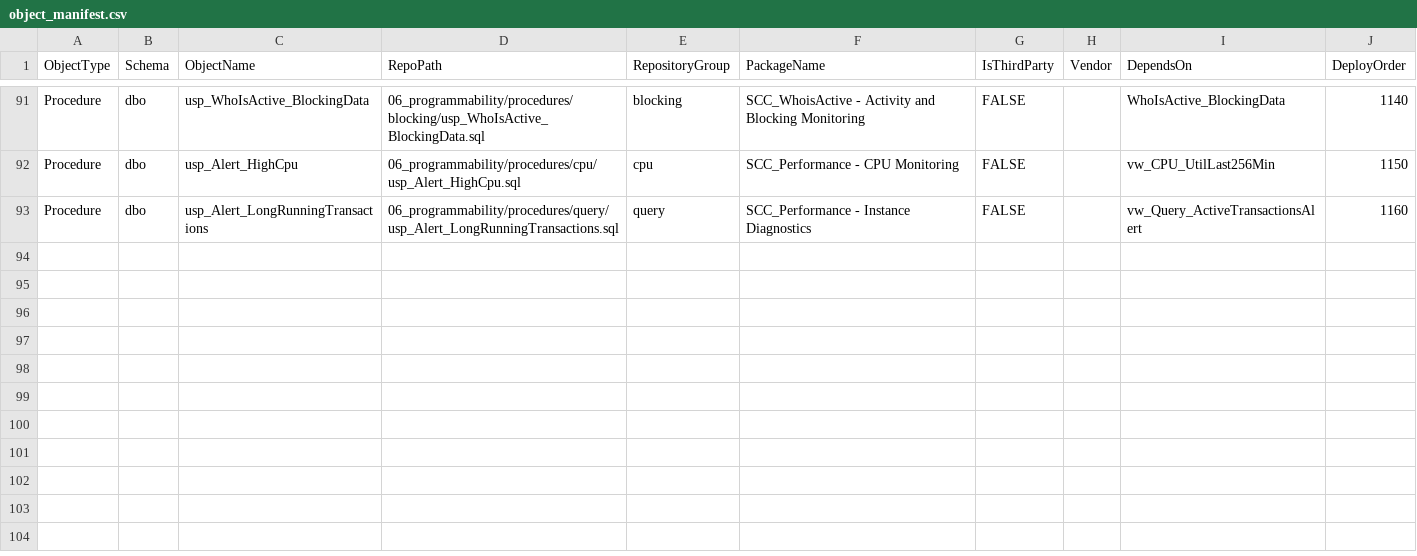
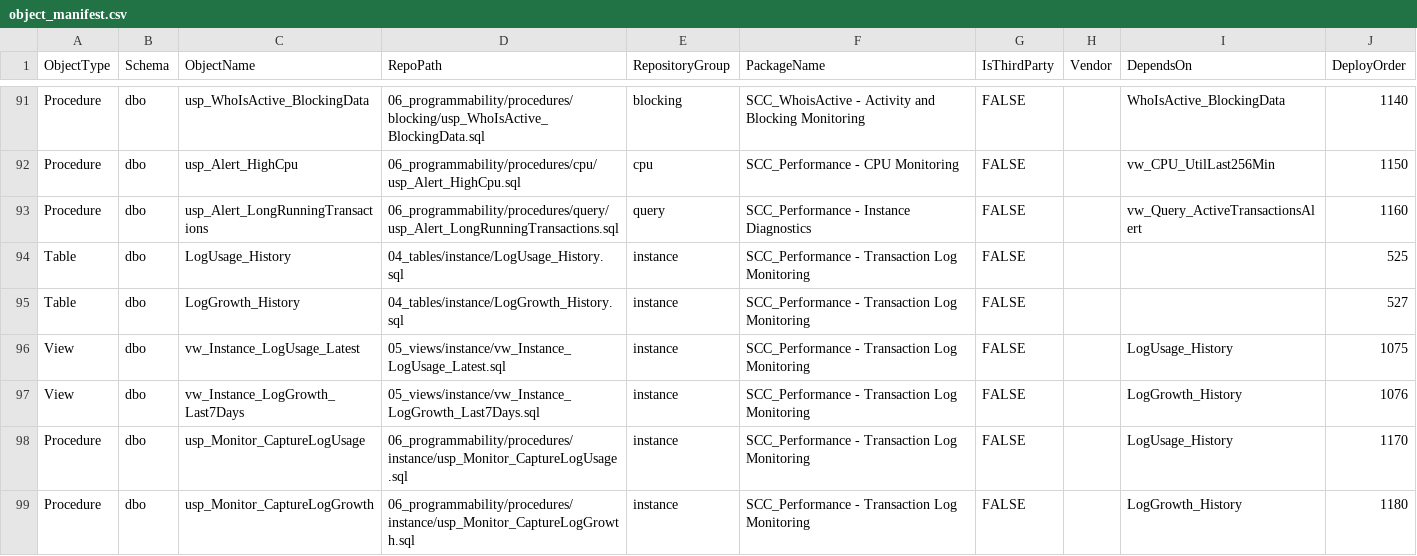
Before and after one commit to KellyMagnierSCC/dba-database_clone, a CSV file: 10_metadata/object_manifest.csv, drawn as a sheet; only a part is shown, gaps mark what is left out.

Commit message:
9 new package scc performance   transaction log monitoring (#11)
* log usage objects

* update deployment

update deployment details

```diff
--- a/10_metadata/object_manifest.csv
+++ b/10_metadata/object_manifest.csv
@@ -93 +93,7 @@ Procedure,dbo,usp_Alert_HighCpu,06_programmability/procedures/cpu/usp_Alert_High
 Procedure,dbo,usp_Alert_LongRunningTransactions,06_programmability/procedures/query/usp_Alert_LongRunningTransactions.sql,query,SCC_Performance - Instance Diagnostics,FALSE,,vw_Query_ActiveTransactionsAlert,1160
+Table,dbo,LogUsage_History,04_tables/instance/LogUsage_History.sql,instance,SCC_Performance - Transaction Log Monitoring,FALSE,,,525
+Table,dbo,LogGrowth_History,04_tables/instance/LogGrowth_History.sql,instance,SCC_Performance - Transaction Log Monitoring,FALSE,,,527
+View,dbo,vw_Instance_LogUsage_Latest,05_views/instance/vw_Instance_LogUsage_Latest.sql,instance,SCC_Performance - Transaction Log Monitoring,FALSE,,LogUsage_History,1075
+View,dbo,vw_Instance_LogGrowth_Last7Days,05_views/instance/vw_Instance_LogGrowth_Last7Days.sql,instance,SCC_Performance - Transaction Log Monitoring,FALSE,,LogGrowth_History,1076
+Procedure,dbo,usp_Monitor_CaptureLogUsage,06_programmability/procedures/instance/usp_Monitor_CaptureLogUsage.sql,instance,SCC_Performance - Transaction Log Monitoring,FALSE,,LogUsage_History,1170
+Procedure,dbo,usp_Monitor_CaptureLogGrowth,06_programmability/procedures/instance/usp_Monitor_CaptureLogGrowth.sql,instance,SCC_Performance - Transaction Log Monitoring,FALSE,,LogGrowth_History,1180
```
Also changed, not shown: 10_metadata/packages.csv, 10_metadata/rename_map.csv, 11 other files.
